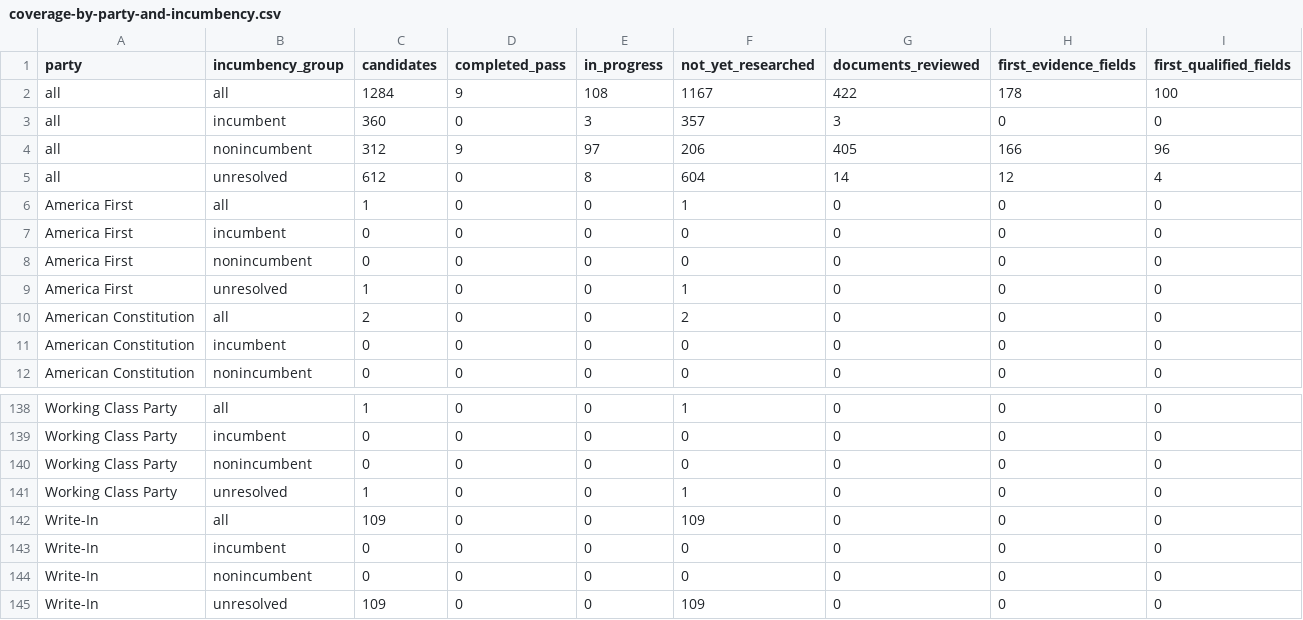
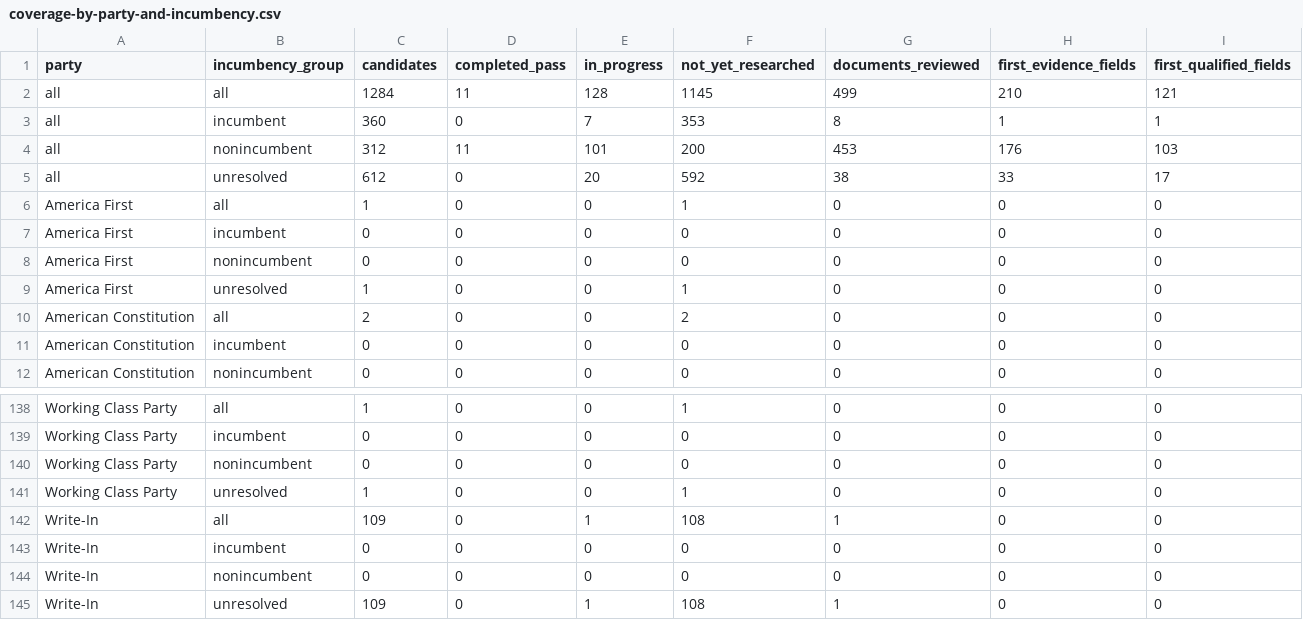
Before and after one commit to hanshanley/which-candidate, a CSV file: results/biographical-research/coverage-by-party-and-incumbency.csv, drawn as a sheet; only a part is shown, gaps mark what is left out; the diff covers the shown part only.

```diff
--- a/results/biographical-research/coverage-by-party-and-incumbency.csv
+++ b/results/biographical-research/coverage-by-party-and-incumbency.csv
@@ -1,6 +1,6 @@
 party,incumbency_group,candidates,completed_pass,in_progress,not_yet_researched,documents_reviewed,first_evidence_fields,first_qualified_fields
-all,all,1284,9,108,1167,422,178,100
-all,incumbent,360,0,3,357,3,0,0
-all,nonincumbent,312,9,97,206,405,166,96
-all,unresolved,612,0,8,604,14,12,4
+all,all,1284,11,128,1145,499,210,121
+all,incumbent,360,0,7,353,8,1,1
+all,nonincumbent,312,11,101,200,453,176,103
+all,unresolved,612,0,20,592,38,33,17
 America First,all,1,0,0,1,0,0,0
@@ -141,5 +141,5 @@ Working Class Party,nonincumbent,0,0,0,0,0,0,0
 Working Class Party,unresolved,1,0,0,1,0,0,0
-Write-In,all,109,0,0,109,0,0,0
+Write-In,all,109,0,1,108,1,0,0
 Write-In,incumbent,0,0,0,0,0,0,0
 Write-In,nonincumbent,0,0,0,0,0,0,0
-Write-In,unresolved,109,0,0,109,0,0,0
+Write-In,unresolved,109,0,1,108,1,0,0
```
Also changed, not shown: 52 edited cells elsewhere in this file, results/biographical-research/candidate-research-status.csv, results/biographical-research/remaining-research-queue.csv, 20 other files.
